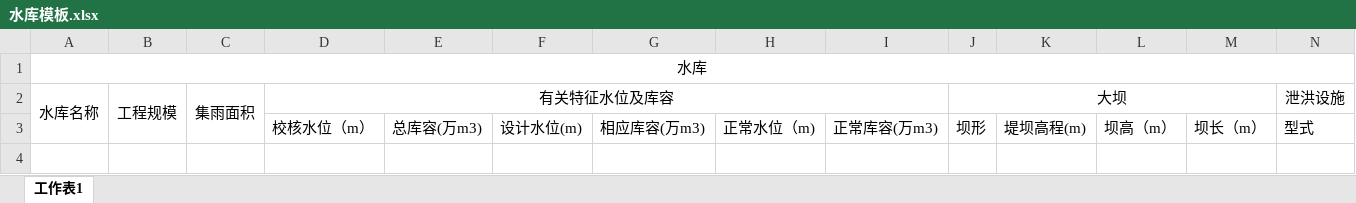
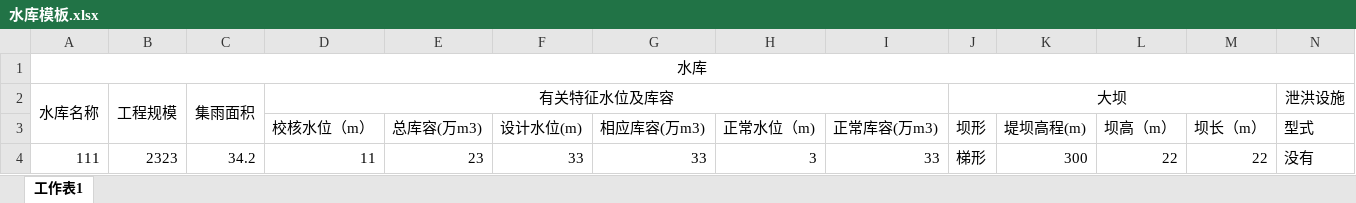
Before and after one commit to zhouchao0924/shuili, an Excel workbook: server/branch/protected/models/excel/example/水库模板.xlsx, sheet 工作表1, drawn as a sheet; only a part is shown; values as stored, in another font and other column widths than the file's, no borders; rows hold the shown columns only; the diff names each change by its address in the sheet, - before the commit and + after, or states it on an @@ line.

```diff
--- a/server/branch/protected/models/excel/example/水库模板.xlsx (sheet 工作表1)
+++ b/server/branch/protected/models/excel/example/水库模板.xlsx (sheet 工作表1)
+row 4: 111 | 2323 | 34.2 | 11 | 23 | 33 | 33 | 3 | 33 | 梯形 | 300 | 22 | 22 | 没有
```
Also changed, not shown: 14 other files.
